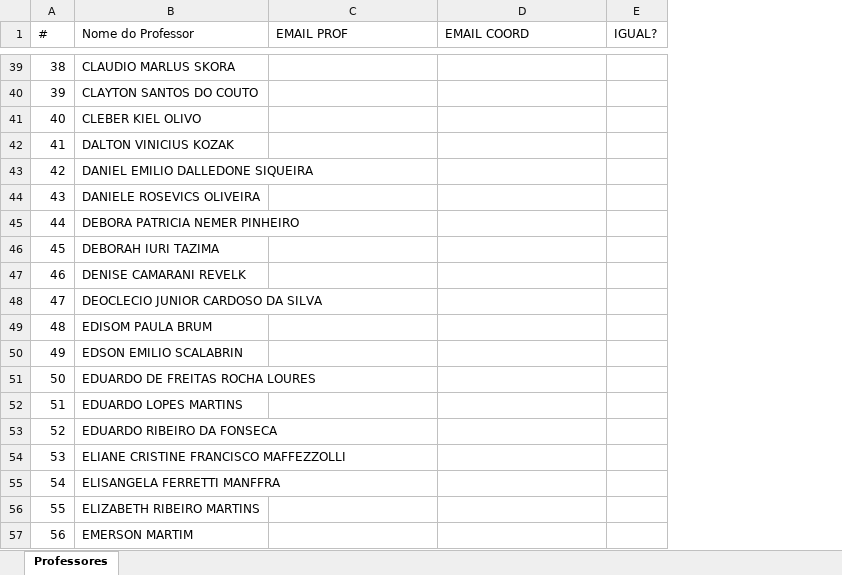
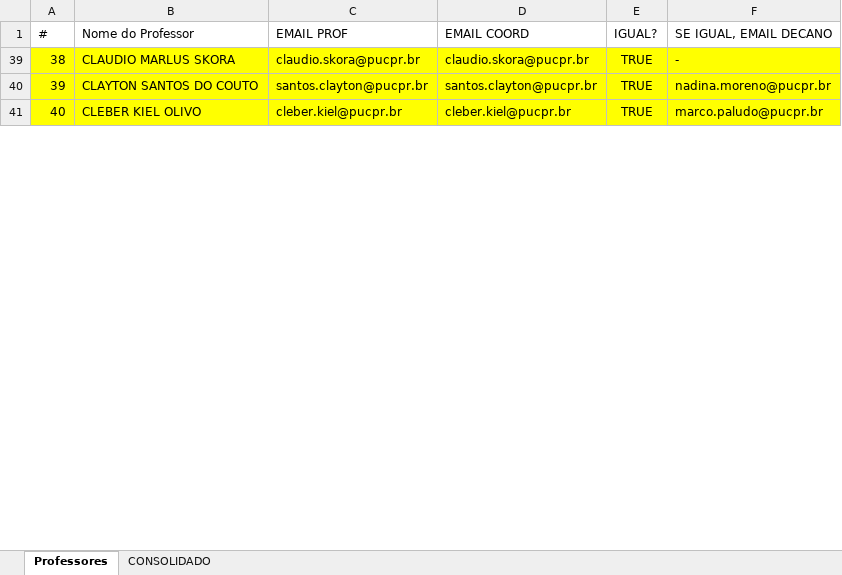
Before and after one commit to diogopuc/prof-gestao-atividades, an Excel workbook: professores_01_07_2026_07_07_2026.xlsx, sheet Professores, drawn as a sheet; only a part is shown, gaps mark what is left out; values as stored, in another font and other column widths than the file's, no borders; removed rows and columns are numbered as before the commit, all else as after; the diff covers the shown part only; the diff names each change by its address in the sheet, - before the commit and + after, or states it on an @@ line.

```diff
--- a/professores_01_07_2026_07_07_2026.xlsx (sheet Professores)
+++ b/professores_01_07_2026_07_07_2026.xlsx (sheet Professores)
+sheet tab: CONSOLIDADO
+column F (SE IGUAL, EMAIL DECANO), rows 39-41: - | nadina.moreno@pucpr.br | marco.paludo@pucpr.br
-A39:E41 fill: none
+A39:E41 fill: #FFFF00
-C39 (EMAIL PROF): (empty)
+C39 (EMAIL PROF): claudio.skora@pucpr.br
-D39 (EMAIL COORD): (empty)
+D39 (EMAIL COORD): claudio.skora@pucpr.br
-E39:E41 (IGUAL?): (empty)
+E39:E41 (IGUAL?): TRUE
-C40 (EMAIL PROF): (empty)
+C40 (EMAIL PROF): santos.clayton@pucpr.br
-D40 (EMAIL COORD): (empty)
+D40 (EMAIL COORD): santos.clayton@pucpr.br
-C41 (EMAIL PROF): (empty)
+C41 (EMAIL PROF): cleber.kiel@pucpr.br
-D41 (EMAIL COORD): (empty)
+D41 (EMAIL COORD): cleber.kiel@pucpr.br
-row 42: 41 | DALTON VINICIUS KOZAK
-row 43: 42 | DANIEL EMILIO DALLEDONE SIQUEIRA
-row 44: 43 | DANIELE ROSEVICS OLIVEIRA
-row 45: 44 | DEBORA PATRICIA NEMER PINHEIRO
-row 46: 45 | DEBORAH IURI TAZIMA
-row 47: 46 | DENISE CAMARANI REVELK
-row 48: 47 | DEOCLECIO JUNIOR CARDOSO DA SILVA
-row 49: 48 | EDISOM PAULA BRUM
-row 50: 49 | EDSON EMILIO SCALABRIN
-row 51: 50 | EDUARDO DE FREITAS ROCHA LOURES
-row 52: 51 | EDUARDO LOPES MARTINS
-row 53: 52 | EDUARDO RIBEIRO DA FONSECA
-row 54: 53 | ELIANE CRISTINE FRANCISCO MAFFEZZOLLI
-row 55: 54 | ELISANGELA FERRETTI MANFFRA
-row 56: 55 | ELIZABETH RIBEIRO MARTINS
-row 57: 56 | EMERSON MARTIM
```
Also changed, not shown: 175 removed rows, 33 edited cells and cell formats elsewhere in this sheet, hidden cells, 2 other files.
